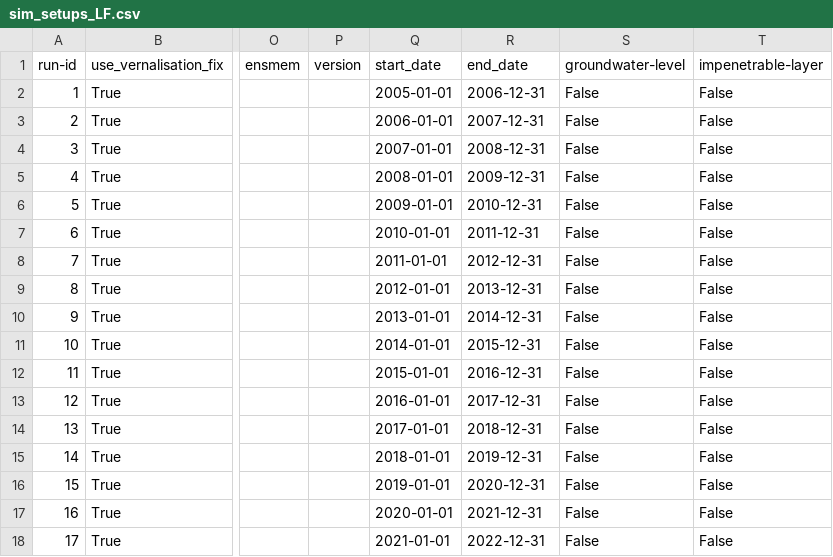
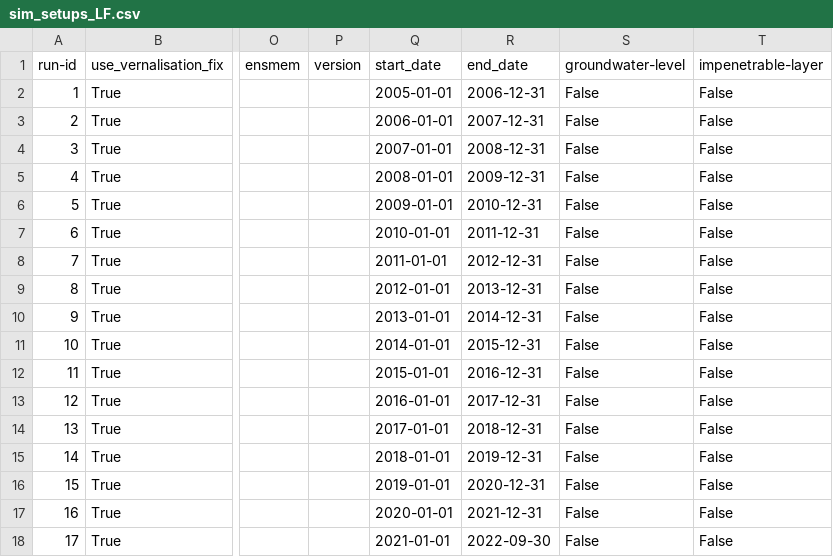
Before and after one commit to zalf-rpm/switch, a CSV file: sim_setups_LF.csv, drawn as a sheet; only a part is shown, gaps mark what is left out; the diff names each change by its address in the sheet, - before the commit and + after, or states it on an @@ line.

Commit message:
update end_day raw 17

```diff
--- a/sim_setups_LF.csv
+++ b/sim_setups_LF.csv
-R18 (end_date): 2022-12-31
+R18 (end_date): 2022-09-30
```
